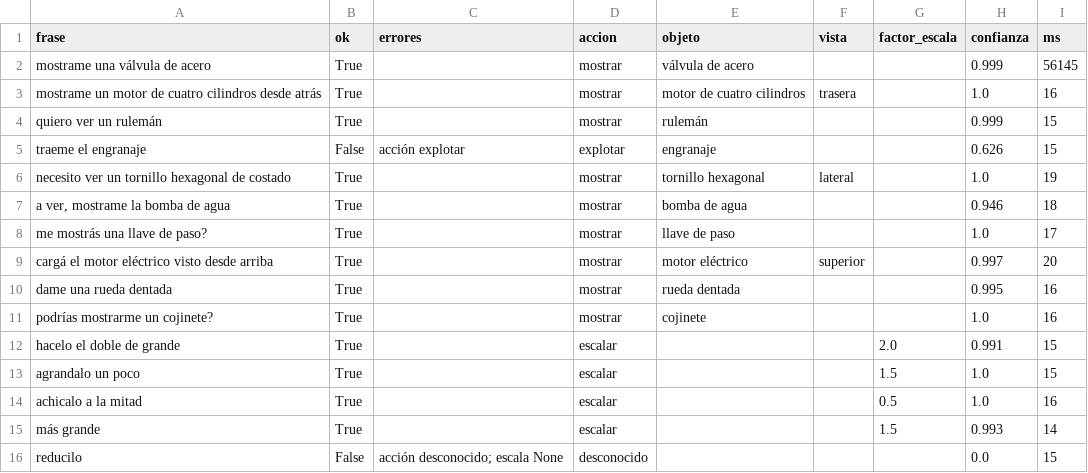
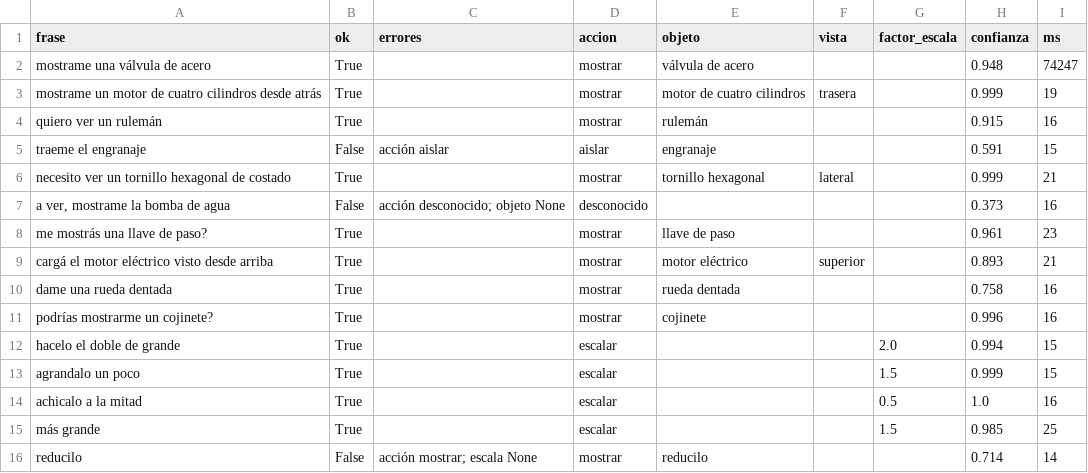
Before and after one commit to IamRoman-rb/tpo-ia-holograma, a CSV file: eval/resultados/intent_modelo.csv, drawn as a sheet; only a part is shown; the diff covers the shown part only.

```diff
--- a/eval/resultados/intent_modelo.csv
+++ b/eval/resultados/intent_modelo.csv
@@ -1,16 +1,16 @@
 frase,ok,errores,accion,objeto,vista,factor_escala,confianza,ms
-mostrame una válvula de acero,True,,mostrar,válvula de acero,,,0.999,56145
-mostrame un motor de cuatro cilindros desde atrás,True,,mostrar,motor de cuatro cilindros,trasera,,1.0,16
-quiero ver un rulemán,True,,mostrar,rulemán,,,0.999,15
-traeme el engranaje,False,acción explotar,explotar,engranaje,,,0.626,15
-necesito ver un tornillo hexagonal de costado,True,,mostrar,tornillo hexagonal,lateral,,1.0,19
-"a ver, mostrame la bomba de agua",True,,mostrar,bomba de agua,,,0.946,18
-me mostrás una llave de paso?,True,,mostrar,llave de paso,,,1.0,17
-cargá el motor eléctrico visto desde arriba,True,,mostrar,motor eléctrico,superior,,0.997,20
-dame una rueda dentada,True,,mostrar,rueda dentada,,,0.995,16
-podrías mostrarme un cojinete?,True,,mostrar,cojinete,,,1.0,16
-hacelo el doble de grande,True,,escalar,,,2.0,0.991,15
-agrandalo un poco,True,,escalar,,,1.5,1.0,15
+mostrame una válvula de acero,True,,mostrar,válvula de acero,,,0.948,74247
+mostrame un motor de cuatro cilindros desde atrás,True,,mostrar,motor de cuatro cilindros,trasera,,0.999,19
+quiero ver un rulemán,True,,mostrar,rulemán,,,0.915,16
+traeme el engranaje,False,acción aislar,aislar,engranaje,,,0.591,15
+necesito ver un tornillo hexagonal de costado,True,,mostrar,tornillo hexagonal,lateral,,0.999,21
+"a ver, mostrame la bomba de agua",False,acción desconocido; objeto None,desconocido,,,,0.373,16
+me mostrás una llave de paso?,True,,mostrar,llave de paso,,,0.961,23
+cargá el motor eléctrico visto desde arriba,True,,mostrar,motor eléctrico,superior,,0.893,21
+dame una rueda dentada,True,,mostrar,rueda dentada,,,0.758,16
+podrías mostrarme un cojinete?,True,,mostrar,cojinete,,,0.996,16
+hacelo el doble de grande,True,,escalar,,,2.0,0.994,15
+agrandalo un poco,True,,escalar,,,1.5,0.999,15
 achicalo a la mitad,True,,escalar,,,0.5,1.0,16
-más grande,True,,escalar,,,1.5,0.993,14
-reducilo,False,acción desconocido; escala None,desconocido,,,,0.0,15
+más grande,True,,escalar,,,1.5,0.985,25
+reducilo,False,acción mostrar; escala None,mostrar,reducilo,,,0.714,14
```
Also changed, not shown: 41 edited cells elsewhere in this file, eval/resultados/intent_bayes.csv, eval/resultados/intent_consenso.csv, 18 other files.
